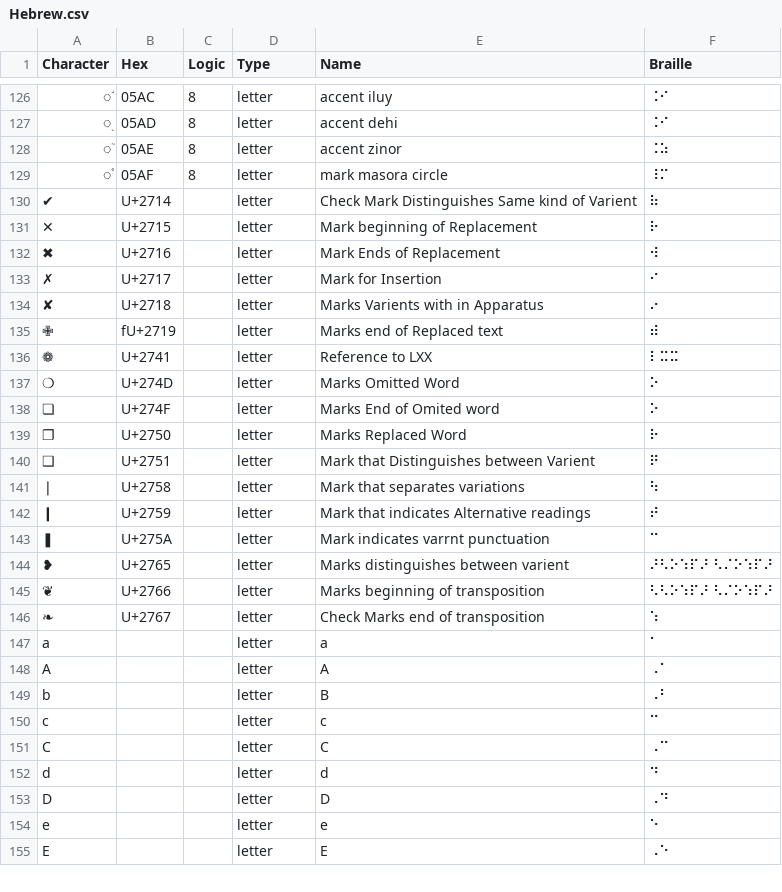
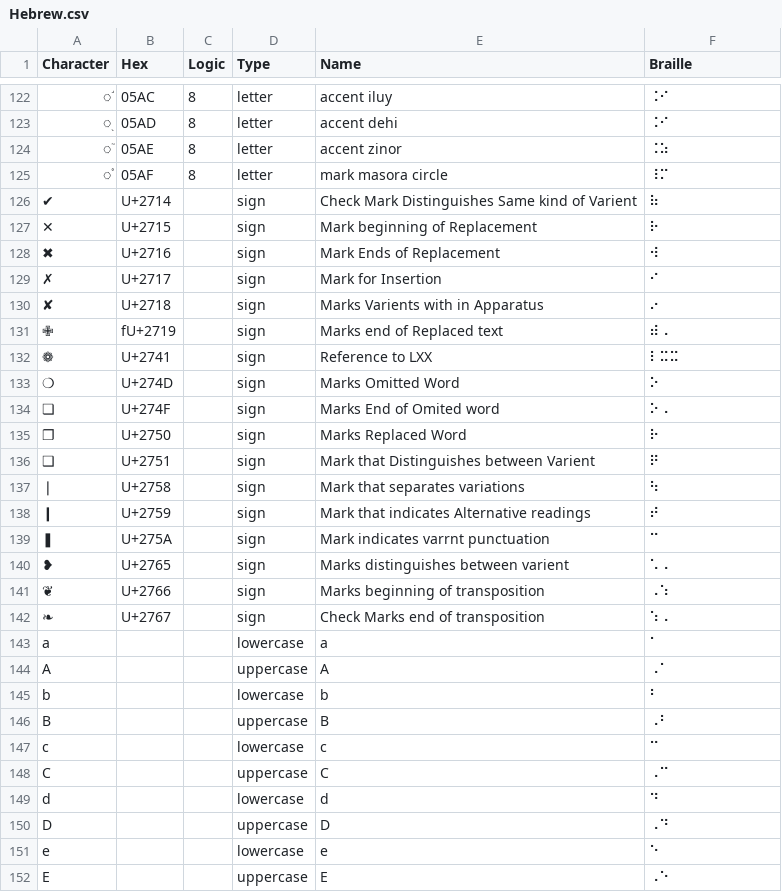
Before and after one commit to yeatersink/Niv-Louie, a CSV file: languages/source/Hebrew.csv, drawn as a sheet; only a part is shown, gaps mark what is left out; the diff covers the shown part only.

```diff
--- a/languages/source/Hebrew.csv
+++ b/languages/source/Hebrew.csv
@@ -129,27 +125,28 @@ Character,Hex,Logic,Type,Name,Braille
 ֯,05AF,8,letter,mark masora circle,⠸⠍
-✔,U+2714,,letter,Check Mark Distinguishes Same kind of Varient,⠷
-✕,U+2715,,letter,Mark beginning of Replacement,⠗
-✖,U+2716,,letter,Mark Ends of Replacement,⠺
-✗,U+2717,,letter,Mark for  Insertion,⠊
-✘,U+2718,,letter,Marks Varients with in Apparatus,⠔
-✙,fU+2719,,letter,  Marks end of Replaced text,⠾
-❁,U+2741,,letter,Reference to LXX,⠇⠭⠭
-❍,U+274D,,letter,Marks Omitted Word,⠕
-❏,U+274F,,letter,Marks End of Omited word,⠕
-❐,U+2750,,letter,Marks Replaced Word,⠗
-❑,U+2751,,letter,Mark that Distinguishes between Varient,⠟
-❘,U+2758,,letter,Mark that separates variations,⠳
-❙,U+2759,,letter,Mark that indicates Alternative readings,⠞
-❚,U+275A,,letter,Mark indicates varrnt punctuation,⠉
-❥,U+2765,,letter,Marks distinguishes between varient,⠜⠣⠕⠱⠏⠜ ⠣⠌⠕⠱⠏⠜
-❦,U+2766,,letter,Marks beginning of transposition,⠣⠣⠕⠱⠏⠜ ⠣⠌⠕⠱⠏⠜
-❧,U+2767,,letter,Check Marks end of transposition,⠱
-a,,,letter,a,⠁
-A,,,letter,A,⠠⠁
-b,,,letter,B,⠠⠃
-c,,,letter,c,⠉
-C,,,letter,C,⠠⠉
-d,,,letter,d,⠙
-D,,,letter,D,⠠⠙
-e,,,letter,e,⠑
-E,,,letter,E,⠠⠑
+✔,U+2714,,sign,Check Mark Distinguishes Same kind of Varient,⠷
+✕,U+2715,,sign,Mark beginning of Replacement,⠗
+✖,U+2716,,sign,Mark Ends of Replacement,⠺
+✗,U+2717,,sign,Mark for  Insertion,⠊
+✘,U+2718,,sign,Marks Varients with in Apparatus,⠔
+✙,fU+2719,,sign,  Marks end of Replaced text,⠾⠠
+❁,U+2741,,sign,Reference to LXX,⠇⠭⠭
+❍,U+274D,,sign,Marks Omitted Word,⠕
+❏,U+274F,,sign,Marks End of Omited word,⠕⠠
+❐,U+2750,,sign,Marks Replaced Word,⠗
+❑,U+2751,,sign,Mark that Distinguishes between Varient,⠟
+❘,U+2758,,sign,Mark that separates variations,⠳
+❙,U+2759,,sign,Mark that indicates Alternative readings,⠞
+❚,U+275A,,sign,Mark indicates varrnt punctuation,⠉
+❥,U+2765,,sign,Marks distinguishes between varient,⠡⠠
+❦,U+2766,,sign,Marks beginning of transposition,⠠⠱
+❧,U+2767,,sign,Check Marks end of transposition,⠱⠠
+a,,,lowercase,a,⠁
+A,,,uppercase,A,⠠⠁
+b,,,lowercase,b,⠃
+B,,,uppercase,B,⠠⠃
+c,,,lowercase,c,⠉
+C,,,uppercase,C,⠠⠉
+d,,,lowercase,d,⠙
+D,,,uppercase,D,⠠⠙
+e,,,lowercase,e,⠑
+E,,,uppercase,E,⠠⠑
```
Also changed, not shown: 1 added row, 5 removed rows and 89 edited cells elsewhere in this file, languages/filtered_Amharic.csv, languages/filtered_Hebrew.csv, 28 other files.
